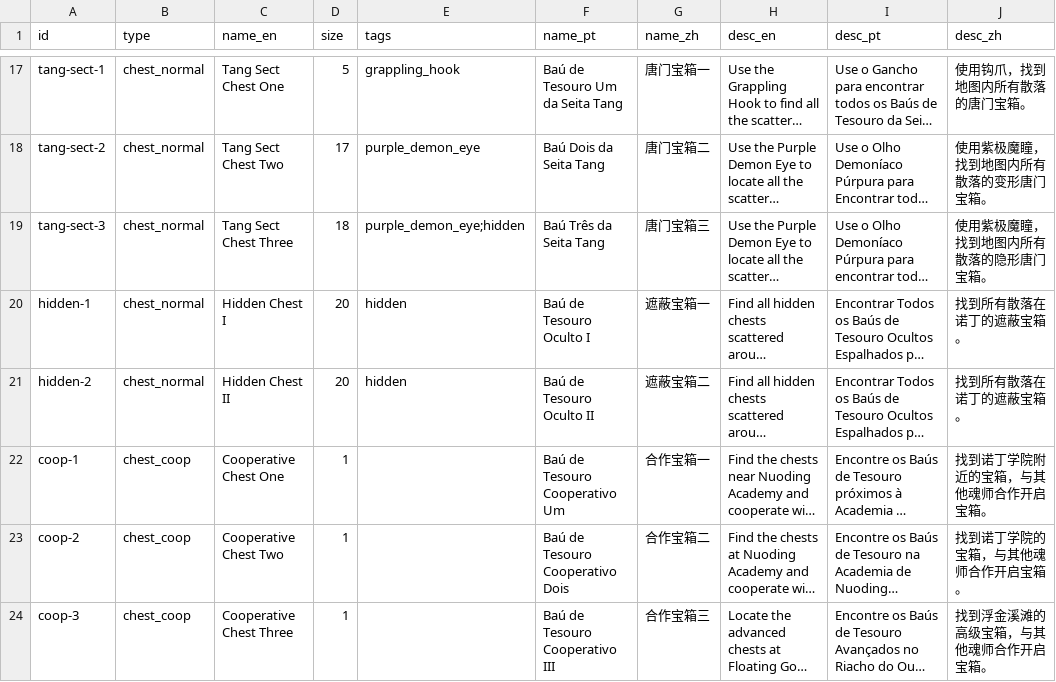
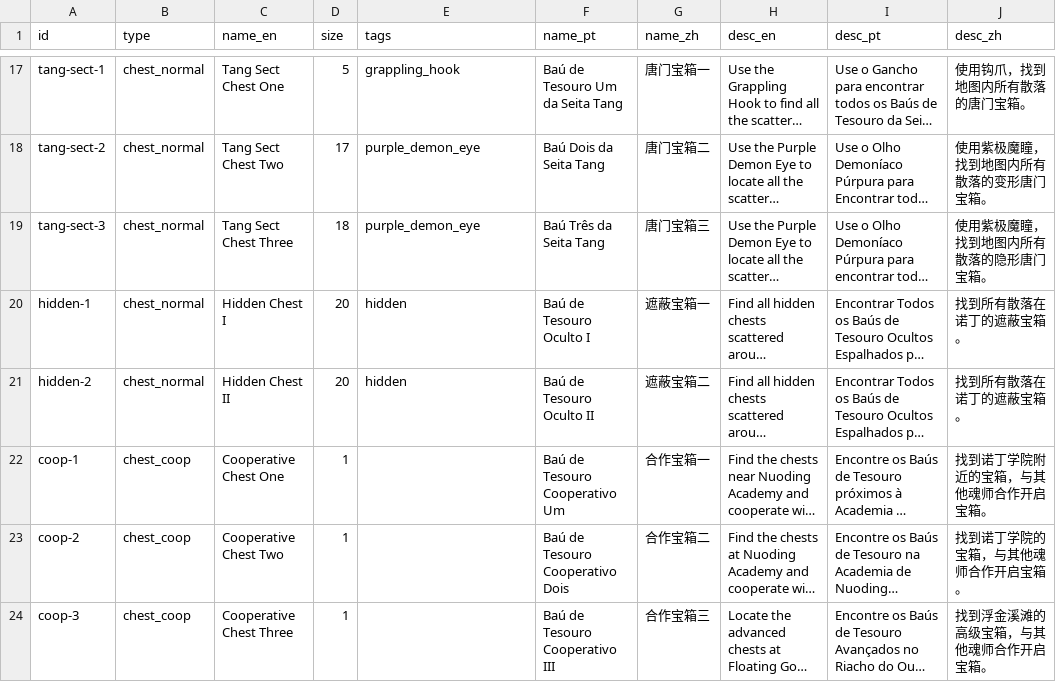
Before and after one commit to gnbezerra/soul-land-map, a CSV file: data/src/nuoding/entries.csv, drawn as a sheet; only a part is shown, gaps mark what is left out; long unchanged cells end in …; the diff names each change by its address in the sheet, - before the commit and + after, or states it on an @@ line.

```diff
--- a/data/src/nuoding/entries.csv
+++ b/data/src/nuoding/entries.csv
-E19 (tags): purple_demon_eye;hidden
+E19 (tags): purple_demon_eye
```
Also changed, not shown: data/src/suotuo/entries.csv, 5 other files.
